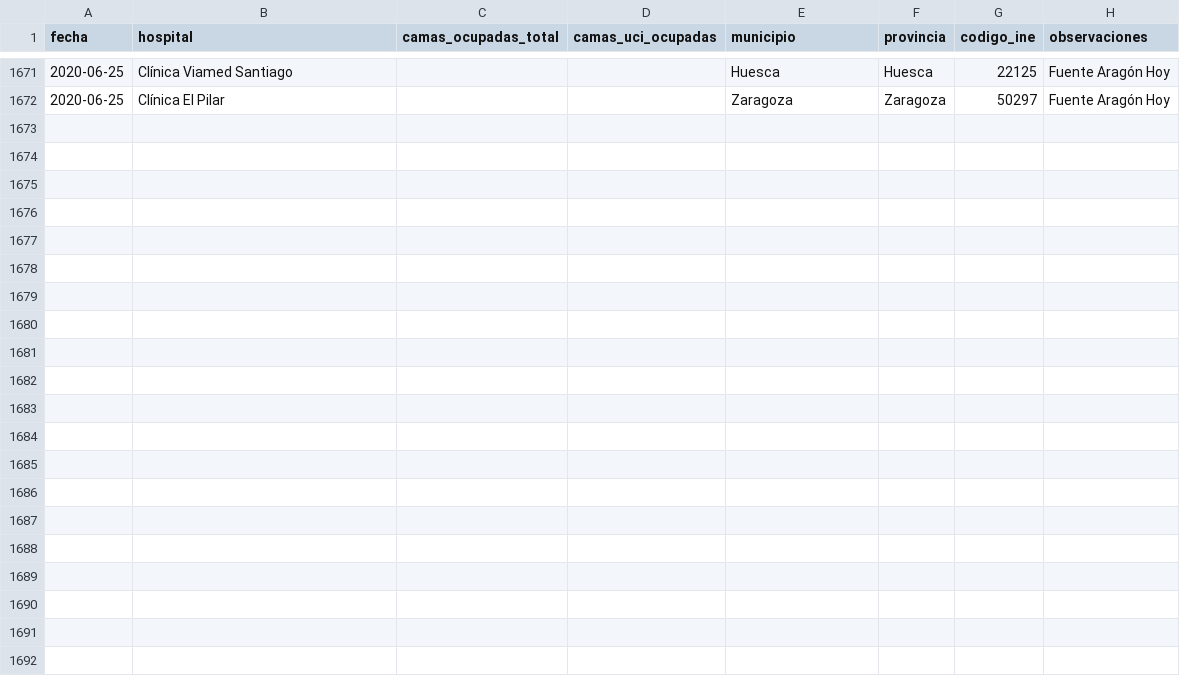
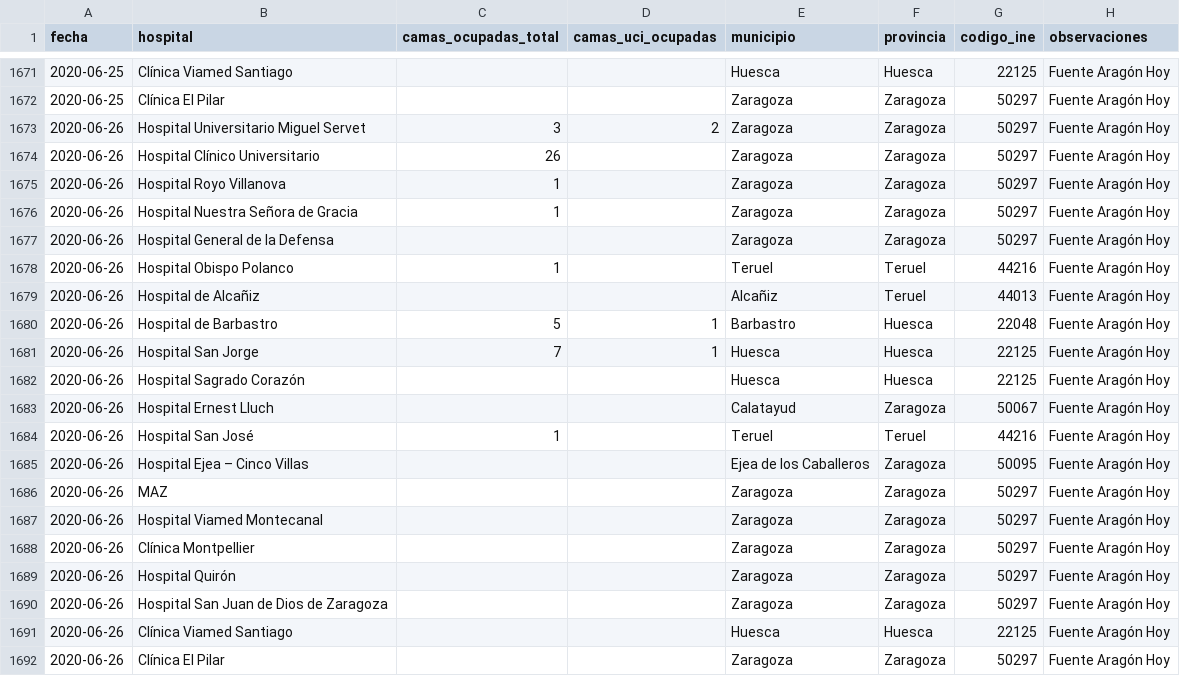
Before and after one commit to danilat/covid-19-aragon, a CSV file: sources/casos_coronavirus_hospitales.csv, drawn as a sheet; only a part is shown, gaps mark what is left out; the diff names each change by its address in the sheet, - before the commit and + after, or states it on an @@ line.

Commit message:
Updating data with 26/06

```diff
--- a/sources/casos_coronavirus_hospitales.csv
+++ b/sources/casos_coronavirus_hospitales.csv
+row 1673: 2020-06-26 | Hospital Universitario Miguel Servet | 3 | 2 | Zaragoza | Zaragoza | 50297 | Fuente Aragón Hoy
+row 1674: 2020-06-26 | Hospital Clínico Universitario | 26 |  | Zaragoza | Zaragoza | 50297 | Fuente Aragón Hoy
+row 1675: 2020-06-26 | Hospital Royo Villanova | 1 |  | Zaragoza | Zaragoza | 50297 | Fuente Aragón Hoy
+row 1676: 2020-06-26 | Hospital Nuestra Señora de Gracia | 1 |  | Zaragoza | Zaragoza | 50297 | Fuente Aragón Hoy
+row 1677: 2020-06-26 | Hospital General de la Defensa |  |  | Zaragoza | Zaragoza | 50297 | Fuente Aragón Hoy
+row 1678: 2020-06-26 | Hospital Obispo Polanco | 1 |  | Teruel | Teruel | 44216 | Fuente Aragón Hoy
+row 1679: 2020-06-26 | Hospital de Alcañiz |  |  | Alcañiz | Teruel | 44013 | Fuente Aragón Hoy
+row 1680: 2020-06-26 | Hospital de Barbastro | 5 | 1 | Barbastro | Huesca | 22048 | Fuente Aragón Hoy
+row 1681: 2020-06-26 | Hospital San Jorge | 7 | 1 | Huesca | Huesca | 22125 | Fuente Aragón Hoy
+row 1682: 2020-06-26 | Hospital Sagrado Corazón |  |  | Huesca | Huesca | 22125 | Fuente Aragón Hoy
+row 1683: 2020-06-26 | Hospital Ernest Lluch |  |  | Calatayud | Zaragoza | 50067 | Fuente Aragón Hoy
+row 1684: 2020-06-26 | Hospital San José | 1 |  | Teruel | Teruel | 44216 | Fuente Aragón Hoy
+row 1685: 2020-06-26 | Hospital Ejea – Cinco Villas |  |  | Ejea de los Caballeros | Zaragoza | 50095 | Fuente Aragón Hoy
+row 1686: 2020-06-26 | MAZ |  |  | Zaragoza | Zaragoza | 50297 | Fuente Aragón Hoy
+row 1687: 2020-06-26 | Hospital Viamed Montecanal |  |  | Zaragoza | Zaragoza | 50297 | Fuente Aragón Hoy
+row 1688: 2020-06-26 | Clínica Montpellier |  |  | Zaragoza | Zaragoza | 50297 | Fuente Aragón Hoy
+row 1689: 2020-06-26 | Hospital Quirón |  |  | Zaragoza | Zaragoza | 50297 | Fuente Aragón Hoy
+row 1690: 2020-06-26 | Hospital San Juan de Dios de Zaragoza |  |  | Zaragoza | Zaragoza | 50297 | Fuente Aragón Hoy
+row 1691: 2020-06-26 | Clínica Viamed Santiago |  |  | Huesca | Huesca | 22125 | Fuente Aragón Hoy
+row 1692: 2020-06-26 | Clínica El Pilar |  |  | Zaragoza | Zaragoza | 50297 | Fuente Aragón Hoy
```
Also changed, not shown: _data/coronavirus_cases.csv, _data/coronavirus_cases_huesca.csv, 11 other files.
